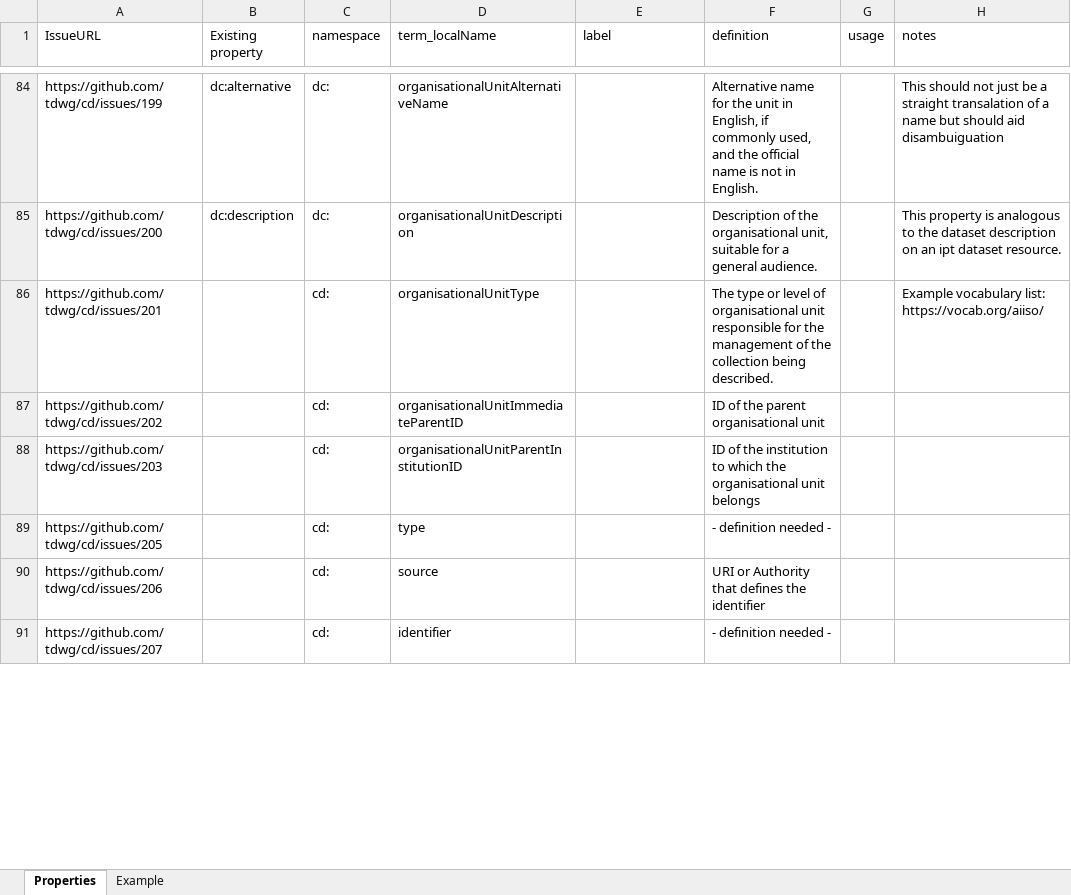
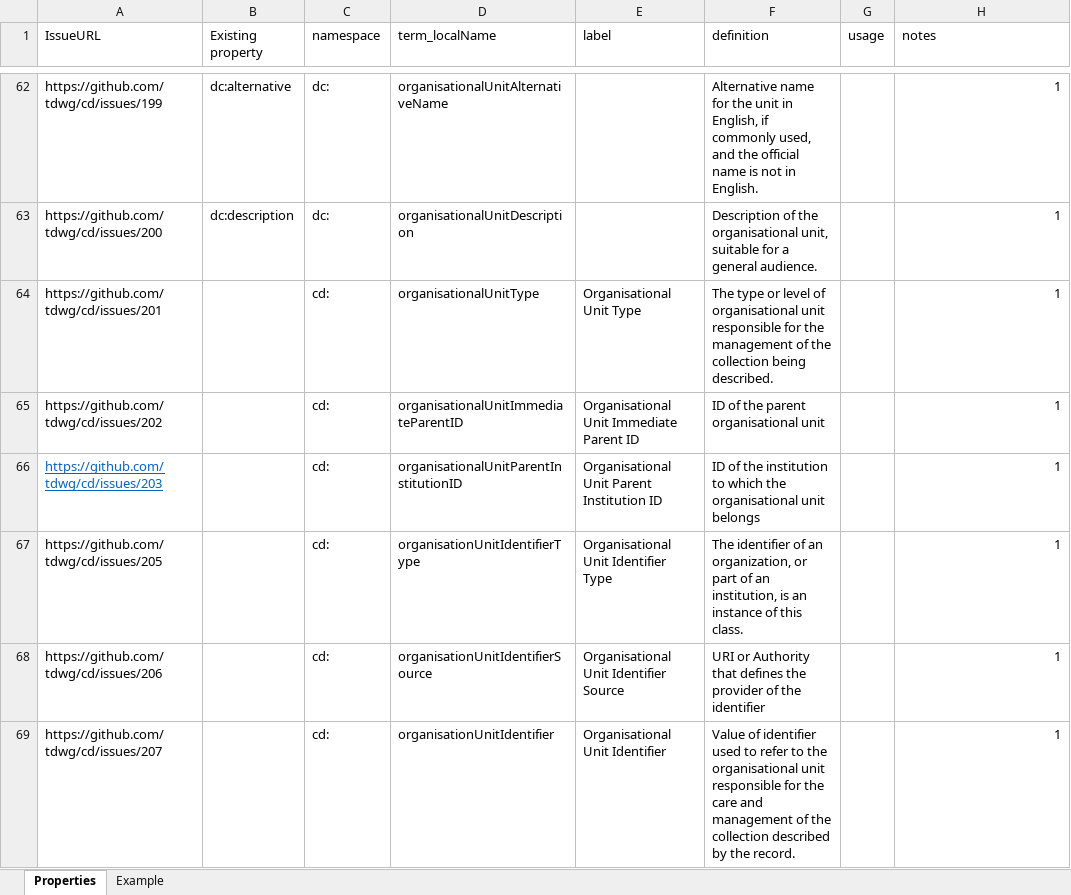
Before and after one commit to tdwg/cd, an Excel workbook: tools/TDWG definition conversion.xlsx, sheet Properties, drawn as a sheet; only a part is shown, gaps mark what is left out; values as stored, in another font and other column widths than the file's, no borders; table styles not drawn; addresses are those after the commit; the diff covers the shown part only; the diff names each change by its address in the sheet, - before the commit and + after, or states it on an @@ line.

```diff
--- a/tools/TDWG definition conversion.xlsx (sheet Properties)
+++ b/tools/TDWG definition conversion.xlsx (sheet Properties)
-H62 (notes): This should not just be a straight transalation of a name but should aid disambuiguation
+H62 (notes): 1
-H63 (notes): This property is analogous to the dataset description on an ipt dataset resource.
+H63 (notes): 1
-E64 (label): (empty)
+E64 (label): Organisational Unit Type
-H64 (notes): Example vocabulary list: https://vocab.org/aiiso/
+H64 (notes): 1
-E65 (label): (empty)
+E65 (label): Organisational Unit Immediate Parent ID
-H65:H69 (notes): (empty)
+H65:H69 (notes): 1
@@ A66 underline: off → on, text colour: black → #0563C1 @@
-E66 (label): (empty)
+E66 (label): Organisational Unit Parent Institution ID
-D67 (term_localName): type
+D67 (term_localName): organisationUnitIdentifierType
-E67 (label): (empty)
+E67 (label): Organisational Unit Identifier Type
-F67 (definition): - definition needed -
+F67 (definition): The identifier of an organization, or part of an institution, is an instance of this class.
-D68 (term_localName): source
+D68 (term_localName): organisationUnitIdentifierSource
-E68 (label): (empty)
+E68 (label): Organisational Unit Identifier Source
-F68 (definition): …defines the identifier
+F68 (definition): …defines the provider of the identifier
-D69 (term_localName): identifier
+D69 (term_localName): organisationUnitIdentifier
-E69 (label): (empty)
+E69 (label): Organisational Unit Identifier
-F69 (definition): - definition needed -
+F69 (definition): Value of identifier used to refer to the organisational unit responsible for the care and management of the collection described by the record.
```
Also changed, not shown: 24 added rows, 46 removed rows, 260 edited cells and cell formats elsewhere in this sheet.
